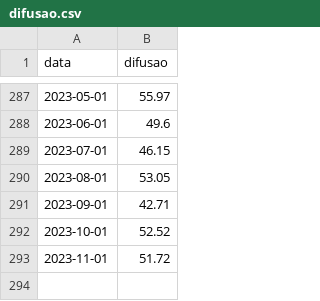
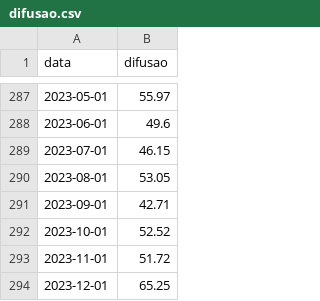
Before and after one commit to schoulten/macro_report, a CSV file: data/difusao.csv, drawn as a sheet; only a part is shown, gaps mark what is left out.

```diff
--- a/data/difusao.csv
+++ b/data/difusao.csv
@@ -293 +293,2 @@ data,difusao
 2023-11-01,51.72
+2023-12-01,65.25
```
Also changed, not shown: data/classificacoes.csv, data/nucleos.csv, 2 other files.
